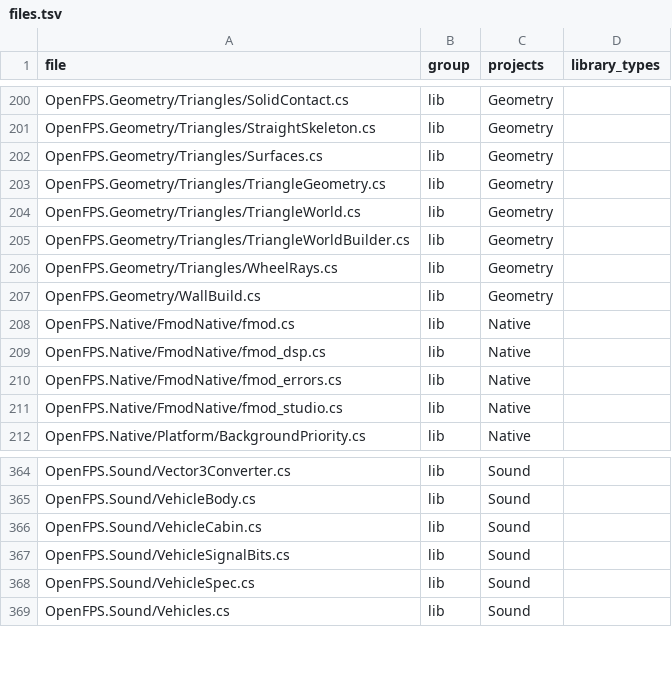
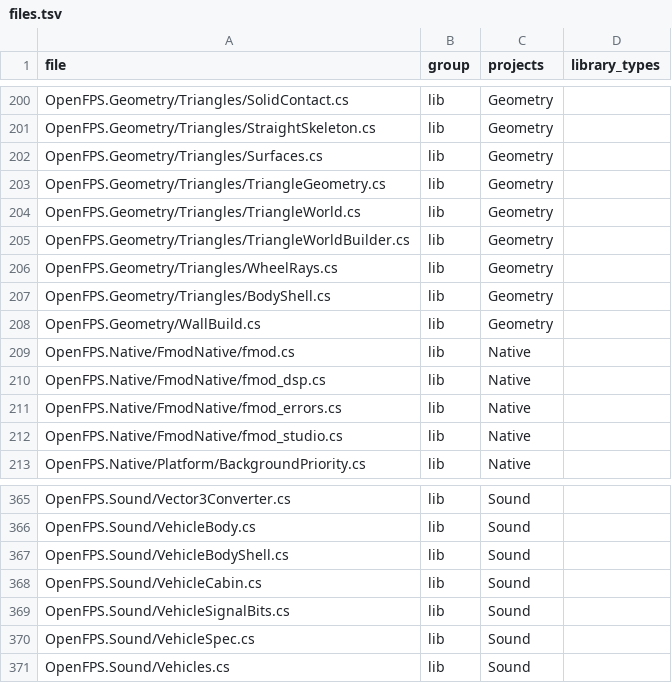
Before and after one commit to churst90/open-fps, a TSV file: OpenFPS.Tests/LibraryBoundary/files.tsv, drawn as a sheet; only a part is shown, gaps mark what is left out.

```diff
--- a/OpenFPS.Tests/LibraryBoundary/files.tsv
+++ b/OpenFPS.Tests/LibraryBoundary/files.tsv
@@ -206,2 +206,3 @@ OpenFPS.Geometry/Triangles/TriangleWorldBuilder.cs	lib	Geometry
 OpenFPS.Geometry/Triangles/WheelRays.cs	lib	Geometry	
+OpenFPS.Geometry/Triangles/BodyShell.cs	lib	Geometry	
 OpenFPS.Geometry/WallBuild.cs	lib	Geometry	
@@ -365,2 +366,3 @@ OpenFPS.Sound/Vector3Converter.cs	lib	Sound
 OpenFPS.Sound/VehicleBody.cs	lib	Sound	
+OpenFPS.Sound/VehicleBodyShell.cs	lib	Sound	
 OpenFPS.Sound/VehicleCabin.cs	lib	Sound	
```
Also changed, not shown: 3 other files.
